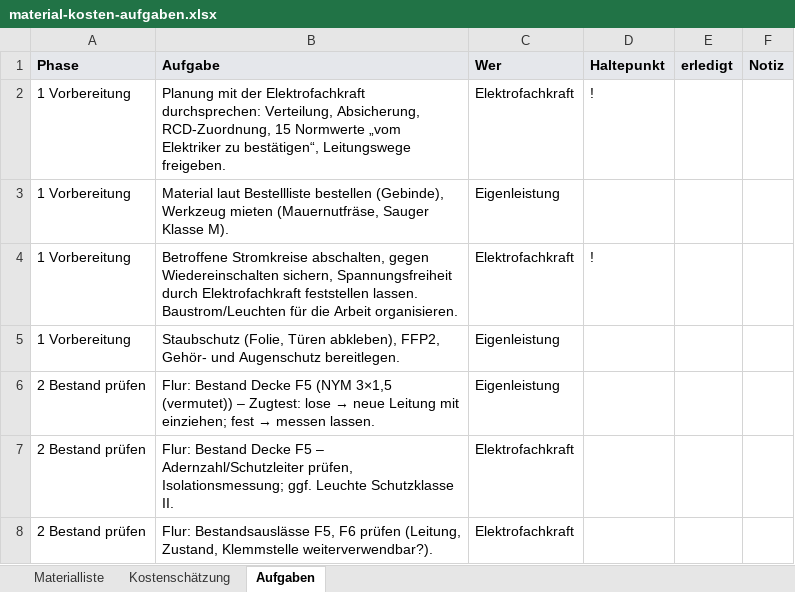
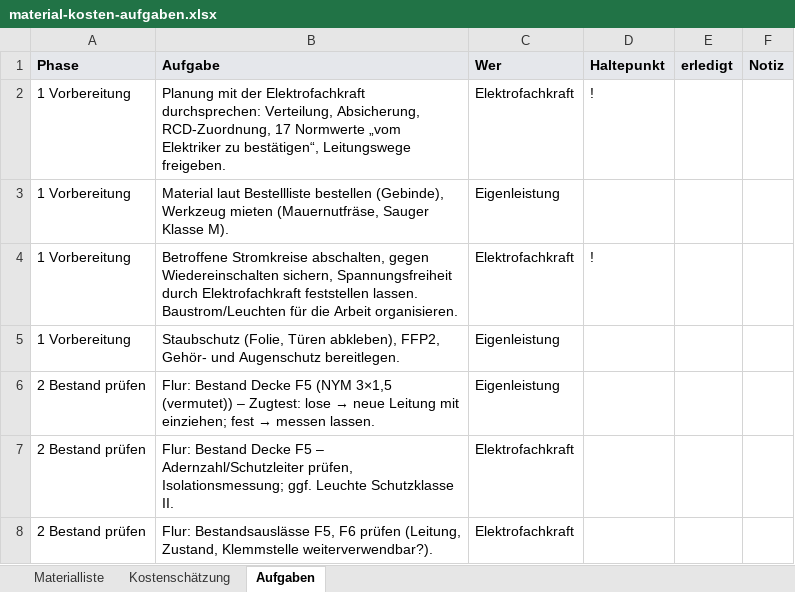
Before and after one commit to mutandy/elektroplaner, an Excel workbook: beispiel-ausgaben/material-kosten-aufgaben.xlsx, sheet Aufgaben, drawn as a sheet; only a part is shown; values as stored, in another font and other column widths than the file's, no borders; the diff names each change by its address in the sheet, - before the commit and + after, or states it on an @@ line.

```diff
--- a/beispiel-ausgaben/material-kosten-aufgaben.xlsx (sheet Aufgaben)
+++ b/beispiel-ausgaben/material-kosten-aufgaben.xlsx (sheet Aufgaben)
-B2 (Aufgabe): …Absicherung, RCD-Zuordnung, 15 Normwerte „vom…
+B2 (Aufgabe): …Absicherung, RCD-Zuordnung, 17 Normwerte „vom…
```
Also changed, not shown: sheet Materialliste, sheet Kostenschätzung, 33 other files.
